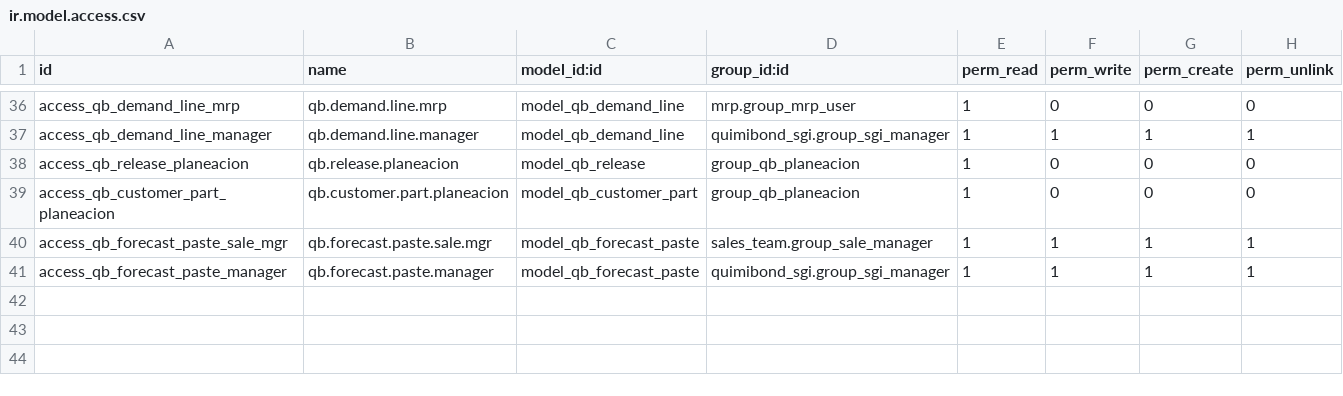
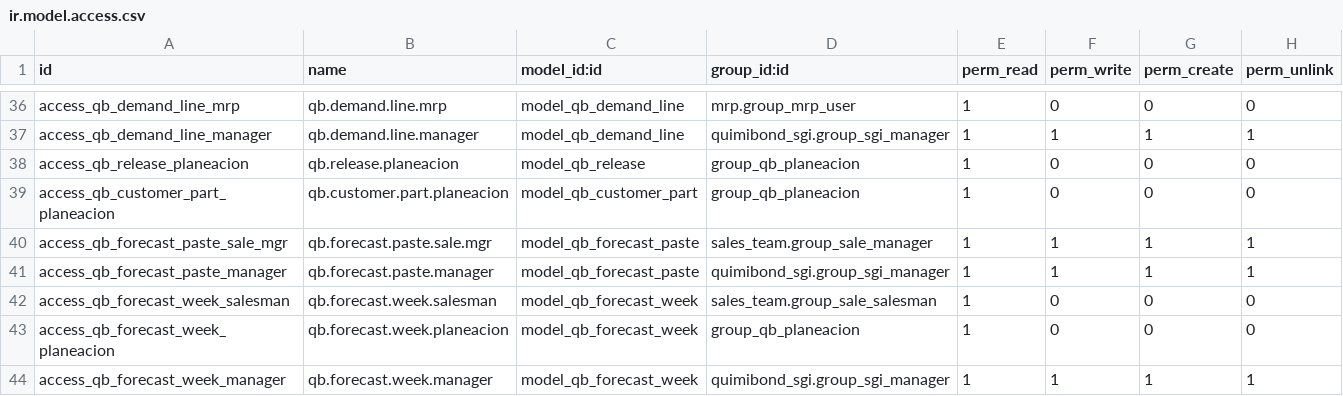
Before and after one commit to quimibond/qb19, a CSV file: addons/quimibond_ventas_presupuesto/security/ir.model.access.csv, drawn as a sheet; only a part is shown, gaps mark what is left out; the diff names each change by its address in the sheet, - before the commit and + after, or states it on an @@ line.

```diff
--- a/addons/quimibond_ventas_presupuesto/security/ir.model.access.csv
+++ b/addons/quimibond_ventas_presupuesto/security/ir.model.access.csv
+row 42: access_qb_forecast_week_salesman | qb.forecast.week.salesman | model_qb_forecast_week | sales_team.group_sale_salesman | 1 | 0 | 0 | 0
+row 43: access_qb_forecast_week_planeacion | qb.forecast.week.planeacion | model_qb_forecast_week | group_qb_planeacion | 1 | 0 | 0 | 0
+row 44: access_qb_forecast_week_manager | qb.forecast.week.manager | model_qb_forecast_week | quimibond_sgi.group_sgi_manager | 1 | 1 | 1 | 1
```
Also changed, not shown: 11 other files.
